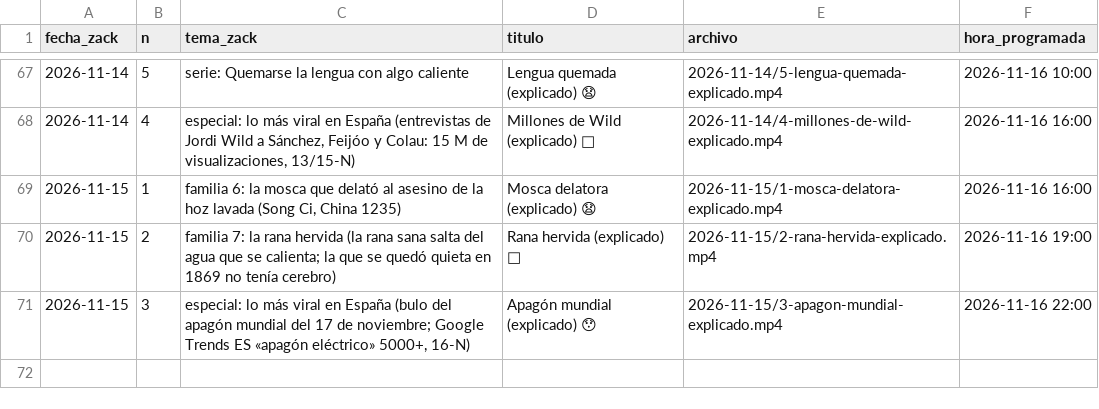
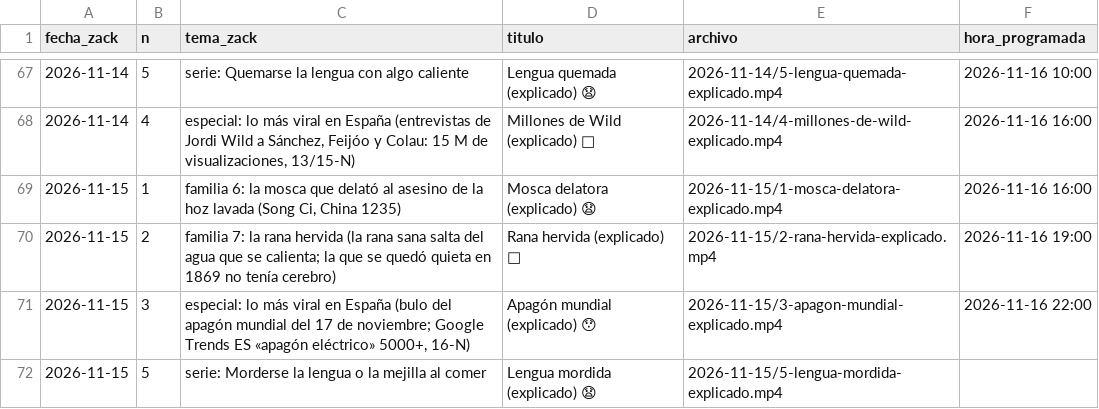
Before and after one commit to amaliogigu/reels-publicos, a TSV file: hechos.tsv, drawn as a sheet; only a part is shown, gaps mark what is left out.

```diff
--- a/hechos.tsv
+++ b/hechos.tsv
@@ -71 +71,2 @@ fecha_zack	n	tema_zack	titulo	archivo	hora_programada
 2026-11-15	3	especial: lo más viral en España (bulo del apagón mundial del 17 de noviembre; Google Trends ES «apagón eléctrico» 5000+, 16-N)	Apagón mundial (explicado) 😯	2026-11-15/3-apagon-mundial-explicado.mp4	2026-11-16 22:00
+2026-11-15	5	serie: Morderse la lengua o la mejilla al comer	Lengua mordida (explicado) 😧	2026-11-15/5-lengua-mordida-explicado.mp4	
```
Also changed, not shown: control.tsv, 1 other file.
